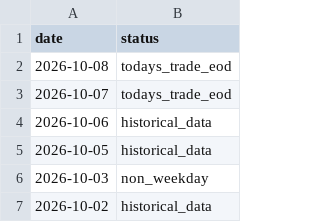
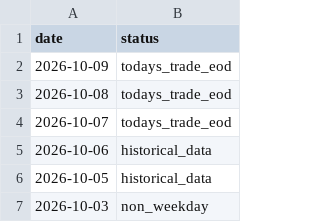
Before and after one commit to puje22/MSE2026, a CSV file: data/mse_orderbook_checked_dates.csv, drawn as a sheet; only a part is shown; the shorter side is filled out with more unchanged rows; the diff names each change by its address in the sheet, - before the commit and + after, or states it on an @@ line.

```diff
--- a/data/mse_orderbook_checked_dates.csv
+++ b/data/mse_orderbook_checked_dates.csv
+row 2: 2026-10-09 | todays_trade_eod
```
Also changed, not shown: 2 other files.
